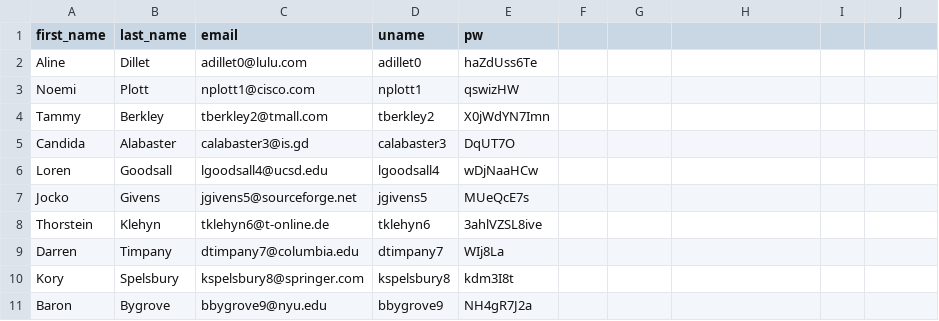
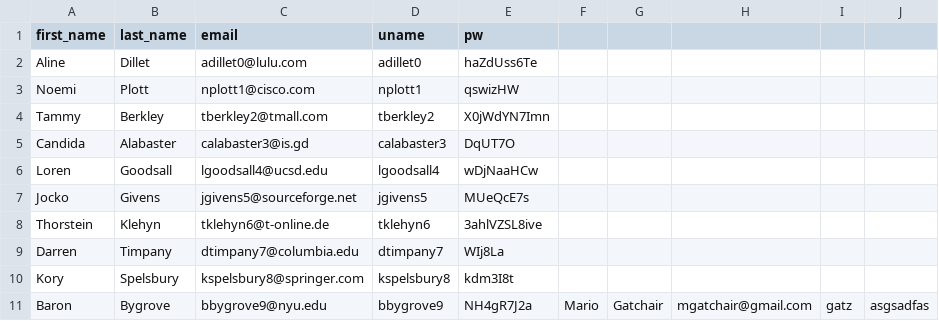
Before and after one commit to 220919-WVA-JavaReact/Mario-Gatchair, a CSV file: assignments/week 1/MOCK_DATA.csv, drawn as a sheet.

```diff
--- a/assignments/week 1/MOCK_DATA.csv
+++ b/assignments/week 1/MOCK_DATA.csv
@@ -10,2 +10,2 @@ Darren,Timpany,dtimpany7@columbia.edu,dtimpany7,WIj8La
 Kory,Spelsbury,kspelsbury8@springer.com,kspelsbury8,kdm3I8t
-Baron,Bygrove,bbygrove9@nyu.edu,bbygrove9,NH4gR7J2a
+Baron,Bygrove,bbygrove9@nyu.edu,bbygrove9,NH4gR7J2a,Mario,Gatchair,mgatchair@gmail.com,gatz,asgsadfas
```
Also changed, not shown: 1 other file.
